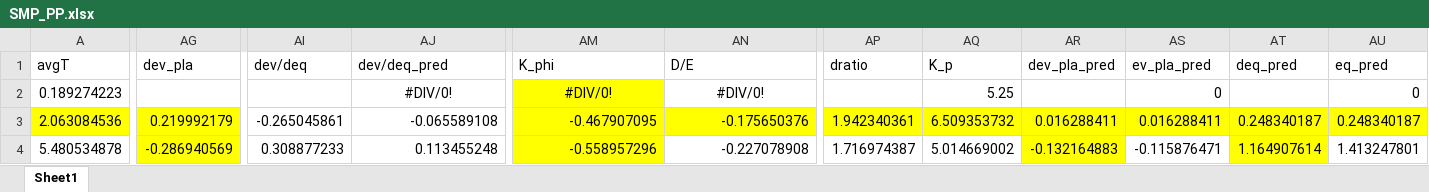
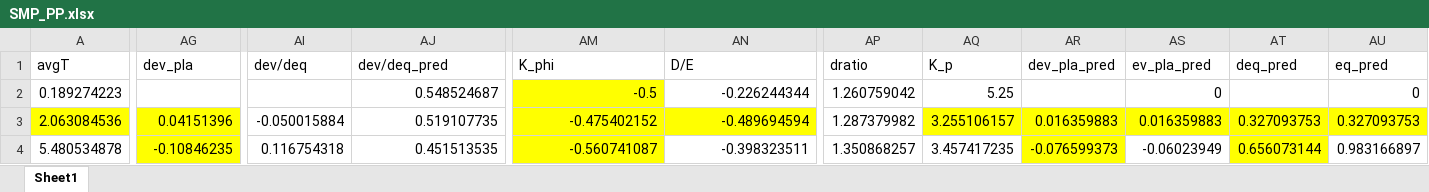
Before and after one commit to chyalexcheng/GWS, an Excel workbook: SMP_PP.xlsx, sheet Sheet1, drawn as a sheet; only a part is shown, gaps mark what is left out; values as stored, in another font and other column widths than the file's, no borders; charts and pictures not drawn; the diff covers the shown part only; the diff names each change by its address in the sheet, - before the commit and + after, or states it on an @@ line.

```diff
--- a/SMP_PP.xlsx (sheet Sheet1)
+++ b/SMP_PP.xlsx (sheet Sheet1)
-AJ2 (dev/deq_pred): #DIV/0!
+AJ2 (dev/deq_pred): 0.548524687
-AJ2 alignment: center
+AJ2 alignment: right
-AM2 (K_phi): #DIV/0!
+AM2 (K_phi): -0.5
-AM2:AN2 alignment: center
+AM2:AN2 alignment: right
-AN2 (D/E): #DIV/0!
+AN2 (D/E): -0.226244344
-AP2 (dratio): (empty)
+AP2 (dratio): 1.260759042
-AG3 (dev_pla): 0.219992179
+AG3 (dev_pla): 0.04151396
-AI3 (dev/deq): -0.265045861
+AI3 (dev/deq): -0.050015884
-AJ3 (dev/deq_pred): -0.065589108
+AJ3 (dev/deq_pred): 0.519107735
-AM3 (K_phi): -0.467907095
+AM3 (K_phi): -0.475402152
-AN3 (D/E): -0.175650376
+AN3 (D/E): -0.489694594
-AP3 (dratio): 1.942340361
+AP3 (dratio): 1.287379982
-AP3 fill: #FFFF00
+AP3 fill: none
-AQ3 (K_p): 6.509353732
+AQ3 (K_p): 3.255106157
-AR3 (dev_pla_pred): 0.016288411
+AR3 (dev_pla_pred): 0.016359883
-AS3 (ev_pla_pred): 0.016288411
+AS3 (ev_pla_pred): 0.016359883
-AT3 (deq_pred): 0.248340187
+AT3 (deq_pred): 0.327093753
-AU3 (eq_pred): 0.248340187
+AU3 (eq_pred): 0.327093753
-AG4 (dev_pla): -0.286940569
+AG4 (dev_pla): -0.10846235
-AI4 (dev/deq): 0.308877233
+AI4 (dev/deq): 0.116754318
-AJ4 (dev/deq_pred): 0.113455248
+AJ4 (dev/deq_pred): 0.451513535
-AM4 (K_phi): -0.558957296
+AM4 (K_phi): -0.560741087
-AN4 (D/E): -0.227078908
+AN4 (D/E): -0.398323511
-AP4 (dratio): 1.716974387
+AP4 (dratio): 1.350868257
-AQ4 (K_p): 5.014669002
+AQ4 (K_p): 3.457417235
-AR4 (dev_pla_pred): -0.132164883
+AR4 (dev_pla_pred): -0.076599373
-AS4 (ev_pla_pred): -0.115876471
+AS4 (ev_pla_pred): -0.06023949
-AT4 (deq_pred): 1.164907614
+AT4 (deq_pred): 0.656073144
-AU4 (eq_pred): 1.413247801
+AU4 (eq_pred): 0.983166897
```
Also changed, not shown: 145 edited cells and cell formats elsewhere in this sheet, charts or pictures, SMP_0.5PP.xlsx, SMP_2PP.xlsx, 3 other files.
